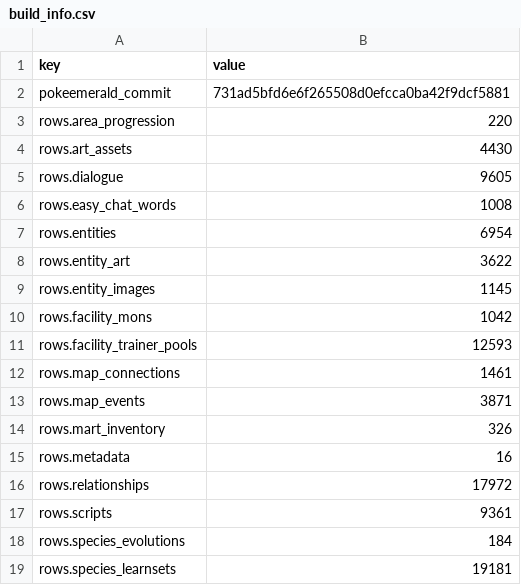
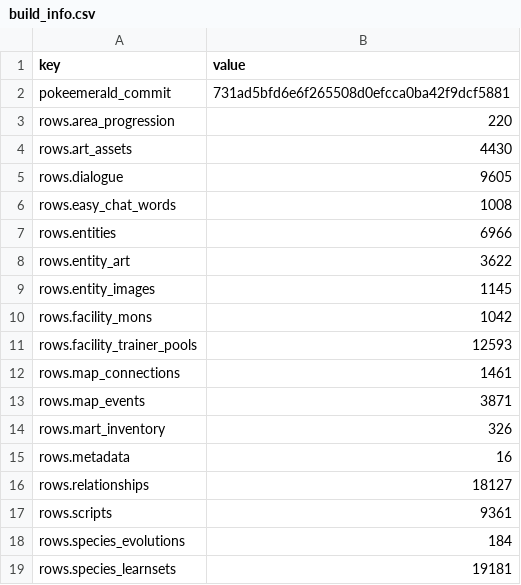
Before and after one commit to spencerlepine/emerald-db, a CSV file: database/build_info.csv, drawn as a sheet; only a part is shown.

```diff
--- a/database/build_info.csv
+++ b/database/build_info.csv
@@ -6,3 +6,3 @@ rows.dialogue,9605
 rows.easy_chat_words,1008
-rows.entities,6954
+rows.entities,6966
 rows.entity_art,3622
@@ -15,3 +15,3 @@ rows.mart_inventory,326
 rows.metadata,16
-rows.relationships,17972
+rows.relationships,18127
 rows.scripts,9361
```
Also changed, not shown: curated/area_progression.csv, database/area_progression.csv, 7 other files.
